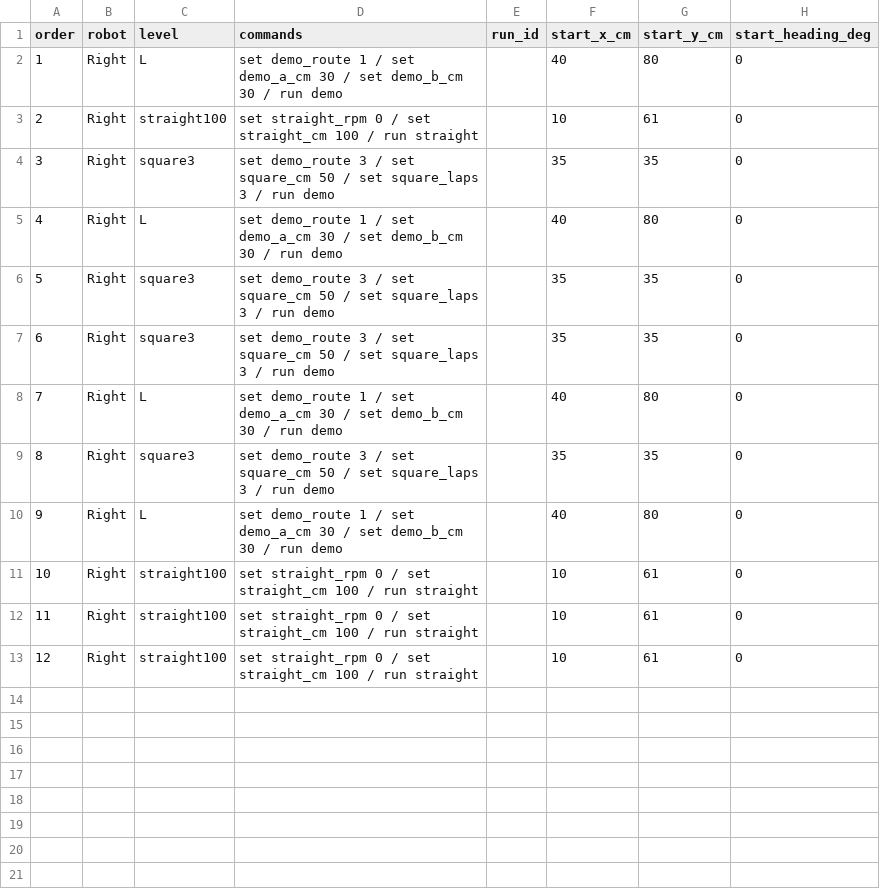
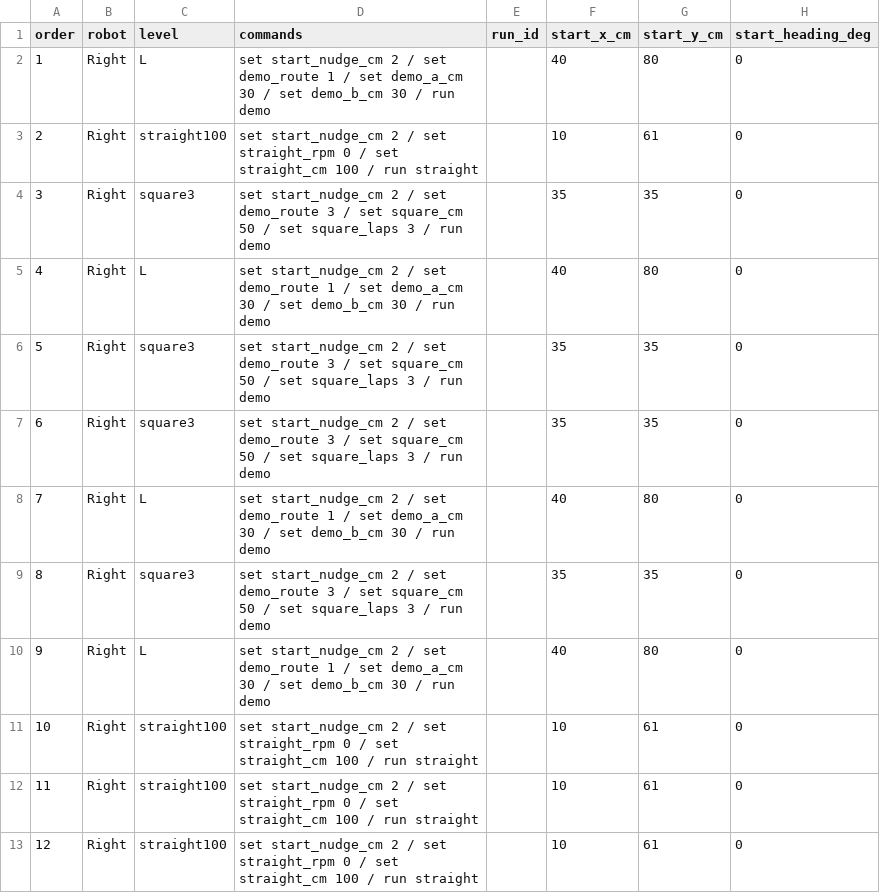
Before and after one commit to nfmaxfield-cmd/alvik-fleet-capstone, a CSV file: docs/experiments/E01b-low-battery/data/measurements.csv, drawn as a sheet; only a part is shown; the diff names each change by its address in the sheet, - before the commit and + after, or states it on an @@ line.

```diff
--- a/docs/experiments/E01b-low-battery/data/measurements.csv
+++ b/docs/experiments/E01b-low-battery/data/measurements.csv
-D2 (commands): set demo_route 1…
+D2 (commands): set start_nudge_cm 2 / set demo_route 1…
-D3 (commands): set straight_rpm 0…
+D3 (commands): set start_nudge_cm 2 / set straight_rpm 0…
-D4 (commands): set demo_route 3…
+D4 (commands): set start_nudge_cm 2 / set demo_route 3…
-D5 (commands): set demo_route 1…
+D5 (commands): set start_nudge_cm 2 / set demo_route 1…
-D6:D7 (commands): set demo_route 3…
+D6:D7 (commands): set start_nudge_cm 2 / set demo_route 3…
-D8 (commands): set demo_route 1…
+D8 (commands): set start_nudge_cm 2 / set demo_route 1…
-D9 (commands): set demo_route 3…
+D9 (commands): set start_nudge_cm 2 / set demo_route 3…
-D10 (commands): set demo_route 1…
+D10 (commands): set start_nudge_cm 2 / set demo_route 1…
-D11:D13 (commands): set straight_rpm 0…
+D11:D13 (commands): set start_nudge_cm 2 / set straight_rpm 0…
```
Also changed, not shown: docs/experiments/E01-baseline-dataset/data/measurements.csv, 6 other files.
